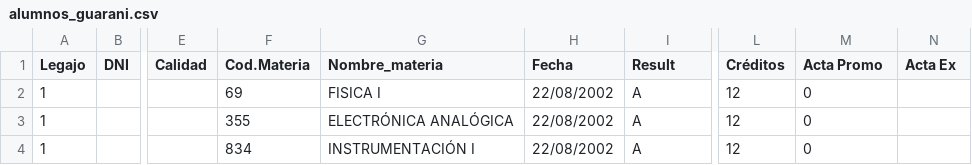
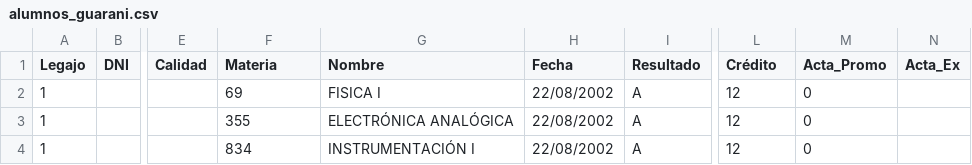
Before and after one commit to nachoyegro/seguimiento-academico, a CSV file: alumnos/docs/alumnos_guarani.csv, drawn as a sheet; only a part is shown, gaps mark what is left out; the diff names each change by its address in the sheet, - before the commit and + after, or states it on an @@ line.

Commit message:
Added feedback in students, inscriptions, taken subjects, plans and requirements importers

```diff
--- a/alumnos/docs/alumnos_guarani.csv
+++ b/alumnos/docs/alumnos_guarani.csv
-F1: Cod.Materia
+F1: Materia
-G1: Nombre_materia
+G1: Nombre
-I1: Result
+I1: Resultado
-L1: Créditos
+L1: Crédito
-M1: Acta Promo
+M1: Acta_Promo
-N1: Acta Ex
+N1: Acta_Ex
```
Also changed, not shown: 7 other files.
